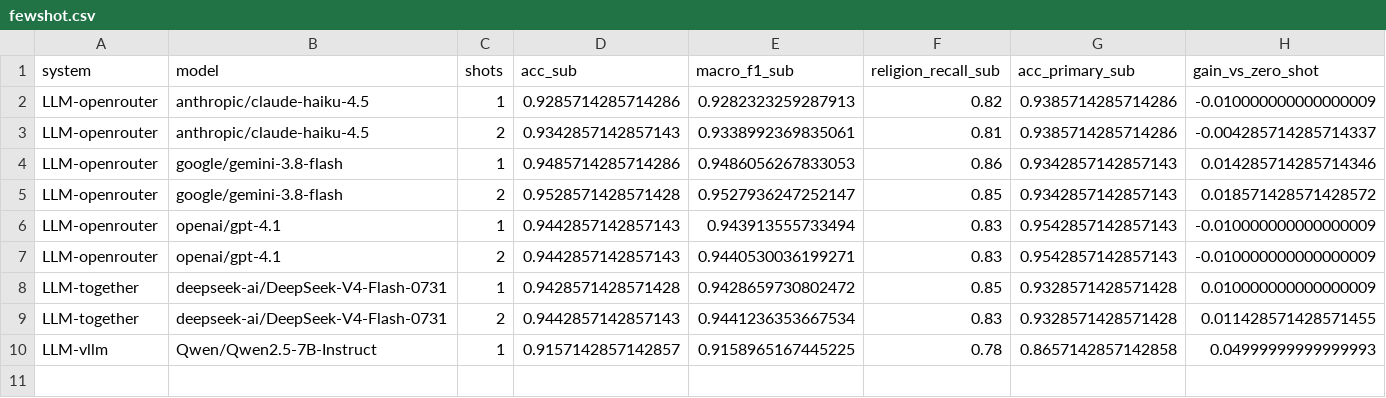
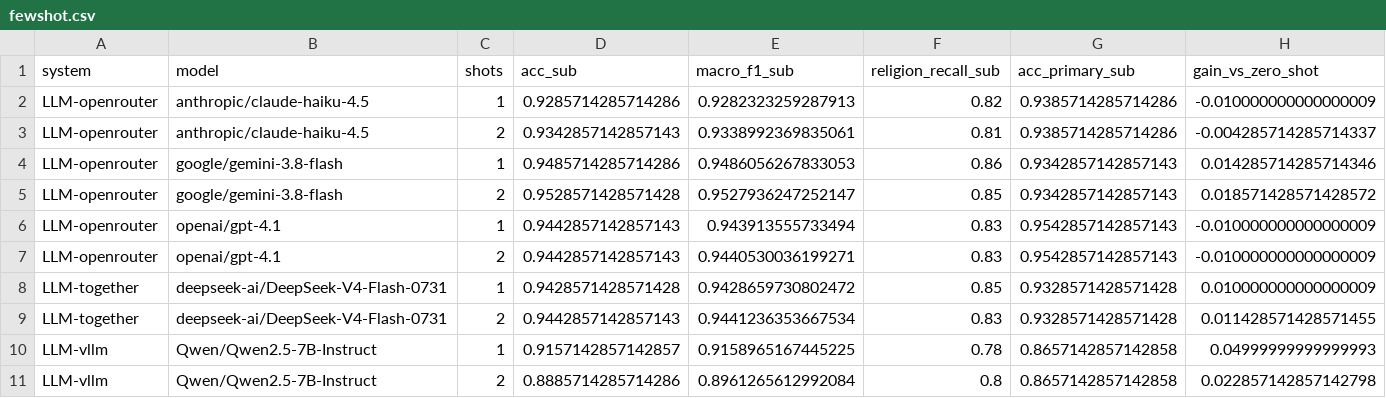
Before and after one commit to omaratef3221/Bert-rbf-arabic-text-classification, a CSV file: revision/results/tables/fewshot.csv, drawn as a sheet.

```diff
--- a/revision/results/tables/fewshot.csv
+++ b/revision/results/tables/fewshot.csv
@@ -10 +10,2 @@ LLM-together,deepseek-ai/DeepSeek-V4-Flash-0731,2,0.9442857142857143,0.944123635
 LLM-vllm,Qwen/Qwen2.5-7B-Instruct,1,0.9157142857142857,0.9158965167445225,0.78,0.8657142857142858,0.04999999999999993
+LLM-vllm,Qwen/Qwen2.5-7B-Instruct,2,0.8885714285714286,0.8961265612992084,0.8,0.8657142857142858,0.022857142857142798
```
Also changed, not shown: revision/results/tables/main_table.csv, revision/results/tables/mapping_audit.csv, 12 other files.
